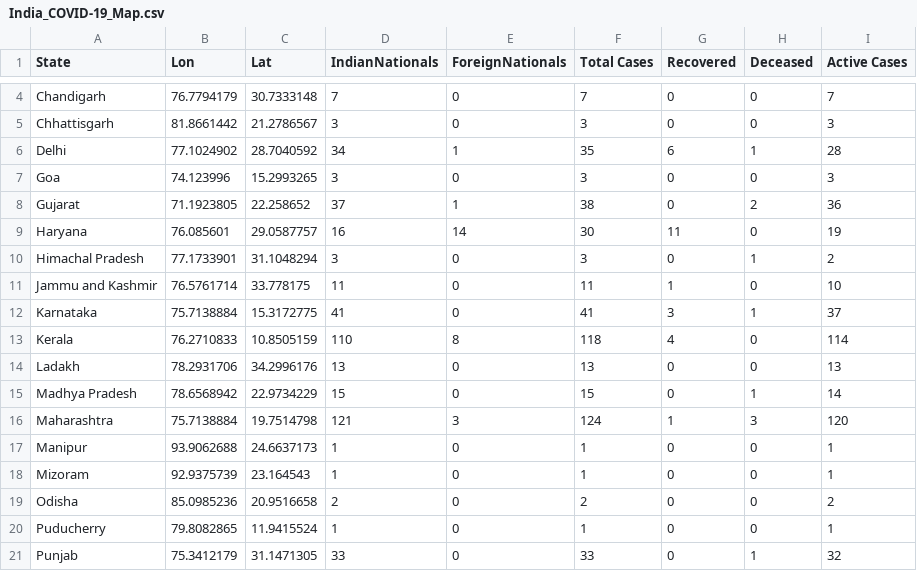
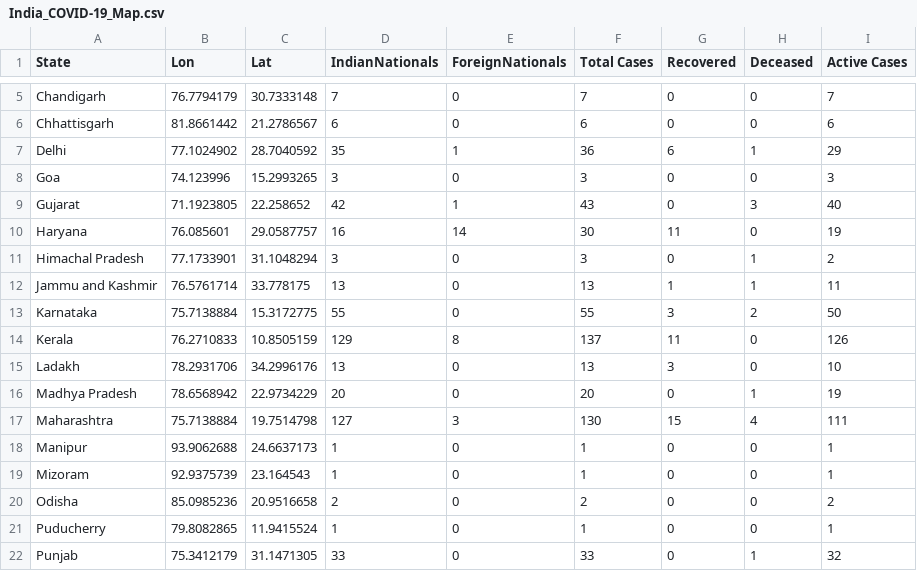
Before and after one commit to apricotsolutions/COVID-19, a CSV file: dataset02/India_COVID-19_Map.csv, drawn as a sheet; only a part is shown, gaps mark what is left out; addresses are those after the commit; the diff covers the shown part only; the diff names each change by its address in the sheet, - before the commit and + after, or states it on an @@ line.

```diff
--- a/dataset02/India_COVID-19_Map.csv
+++ b/dataset02/India_COVID-19_Map.csv
-D6 (IndianNationals): 3
+D6 (IndianNationals): 6
-F6 (Total Cases): 3
+F6 (Total Cases): 6
-I6 (Active Cases): 3
+I6 (Active Cases): 6
-D7 (IndianNationals): 34
+D7 (IndianNationals): 35
-F7 (Total Cases): 35
+F7 (Total Cases): 36
-I7 (Active Cases): 28
+I7 (Active Cases): 29
-D9 (IndianNationals): 37
+D9 (IndianNationals): 42
-F9 (Total Cases): 38
+F9 (Total Cases): 43
-H9 (Deceased): 2
+H9 (Deceased): 3
-I9 (Active Cases): 36
+I9 (Active Cases): 40
-D12 (IndianNationals): 11
+D12 (IndianNationals): 13
-F12 (Total Cases): 11
+F12 (Total Cases): 13
-H12 (Deceased): 0
+H12 (Deceased): 1
-I12 (Active Cases): 10
+I12 (Active Cases): 11
-D13 (IndianNationals): 41
+D13 (IndianNationals): 55
-F13 (Total Cases): 41
+F13 (Total Cases): 55
-H13 (Deceased): 1
+H13 (Deceased): 2
-I13 (Active Cases): 37
+I13 (Active Cases): 50
-D14 (IndianNationals): 110
+D14 (IndianNationals): 129
-F14 (Total Cases): 118
+F14 (Total Cases): 137
-G14 (Recovered): 4
+G14 (Recovered): 11
-I14 (Active Cases): 114
+I14 (Active Cases): 126
-G15 (Recovered): 0
+G15 (Recovered): 3
-I15 (Active Cases): 13
+I15 (Active Cases): 10
-D16 (IndianNationals): 15
+D16 (IndianNationals): 20
-F16 (Total Cases): 15
+F16 (Total Cases): 20
-I16 (Active Cases): 14
+I16 (Active Cases): 19
-D17 (IndianNationals): 121
+D17 (IndianNationals): 127
-F17 (Total Cases): 124
+F17 (Total Cases): 130
-G17 (Recovered): 1
+G17 (Recovered): 15
-H17 (Deceased): 3
+H17 (Deceased): 4
-I17 (Active Cases): 120
+I17 (Active Cases): 111
```
Also changed, not shown: 1 added row and 22 edited cells elsewhere in this file, dataset02/Global_COVID-19_Timeline.csv, dataset02/India_COVID-19_States.csv, 7 other files.
